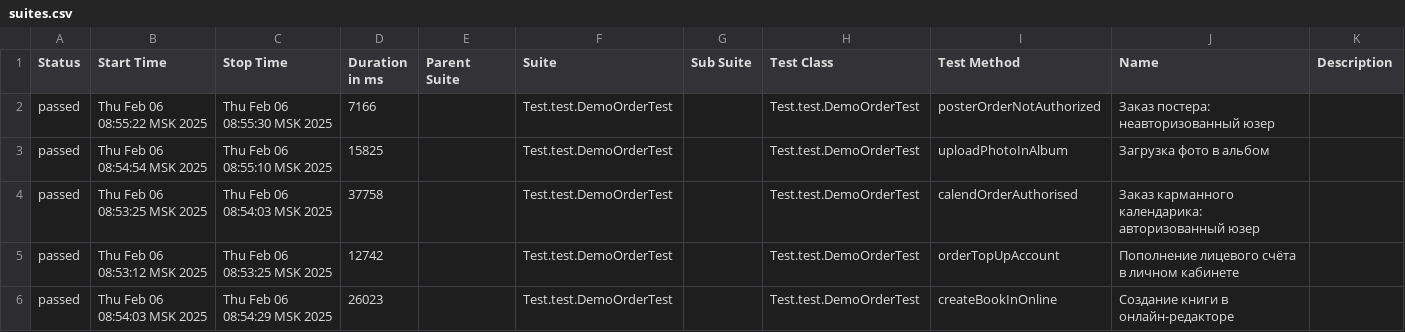
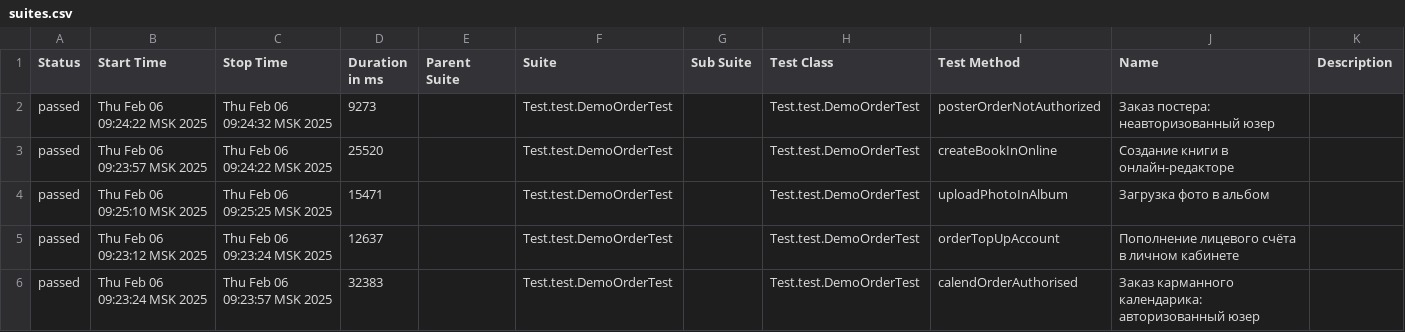
Before and after one commit to MariamPetr/allure-reports-for-web, a CSV file: web-master/allure-maven-plugin/data/suites.csv, drawn as a sheet.

Commit message:
Web Allure Report - master

```diff
--- a/web-master/allure-maven-plugin/data/suites.csv
+++ b/web-master/allure-maven-plugin/data/suites.csv
@@ -1,6 +1,6 @@
 "Status","Start Time","Stop Time","Duration in ms","Parent Suite","Suite","Sub Suite","Test Class","Test Method","Name","Description"
-"passed","Thu Feb 06 08:55:22 MSK 2025","Thu Feb 06 08:55:30 MSK 2025","7166","","Test.test.DemoOrderTest","","Test.test.DemoOrderTest","posterOrderNotAuthorized","Заказ постера: неавторизованный юзер",""
-"passed","Thu Feb 06 08:54:54 MSK 2025","Thu Feb 06 08:55:10 MSK 2025","15825","","Test.test.DemoOrderTest","","Test.test.DemoOrderTest","uploadPhotoInAlbum","Загрузка фото в альбом",""
-"passed","Thu Feb 06 08:53:25 MSK 2025","Thu Feb 06 08:54:03 MSK 2025","37758","","Test.test.DemoOrderTest","","Test.test.DemoOrderTest","calendOrderAuthorised","Заказ карманного календарика: авторизованный юзер",""
-"passed","Thu Feb 06 08:53:12 MSK 2025","Thu Feb 06 08:53:25 MSK 2025","12742","","Test.test.DemoOrderTest","","Test.test.DemoOrderTest","orderTopUpAccount","Пополнение лицевого счёта в личном кабинете",""
-"passed","Thu Feb 06 08:54:03 MSK 2025","Thu Feb 06 08:54:29 MSK 2025","26023","","Test.test.DemoOrderTest","","Test.test.DemoOrderTest","createBookInOnline","Создание книги в онлайн-редакторе",""
+"passed","Thu Feb 06 09:24:22 MSK 2025","Thu Feb 06 09:24:32 MSK 2025","9273","","Test.test.DemoOrderTest","","Test.test.DemoOrderTest","posterOrderNotAuthorized","Заказ постера: неавторизованный юзер",""
+"passed","Thu Feb 06 09:23:57 MSK 2025","Thu Feb 06 09:24:22 MSK 2025","25520","","Test.test.DemoOrderTest","","Test.test.DemoOrderTest","createBookInOnline","Создание книги в онлайн-редакторе",""
+"passed","Thu Feb 06 09:25:10 MSK 2025","Thu Feb 06 09:25:25 MSK 2025","15471","","Test.test.DemoOrderTest","","Test.test.DemoOrderTest","uploadPhotoInAlbum","Загрузка фото в альбом",""
+"passed","Thu Feb 06 09:23:12 MSK 2025","Thu Feb 06 09:23:24 MSK 2025","12637","","Test.test.DemoOrderTest","","Test.test.DemoOrderTest","orderTopUpAccount","Пополнение лицевого счёта в личном кабинете",""
+"passed","Thu Feb 06 09:23:24 MSK 2025","Thu Feb 06 09:23:57 MSK 2025","32383","","Test.test.DemoOrderTest","","Test.test.DemoOrderTest","calendOrderAuthorised","Заказ карманного календарика: авторизованный юзер",""
```
Also changed, not shown: 19 other files.
